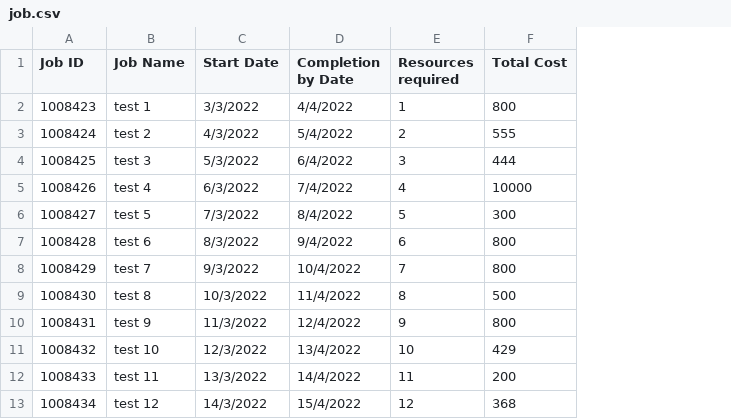
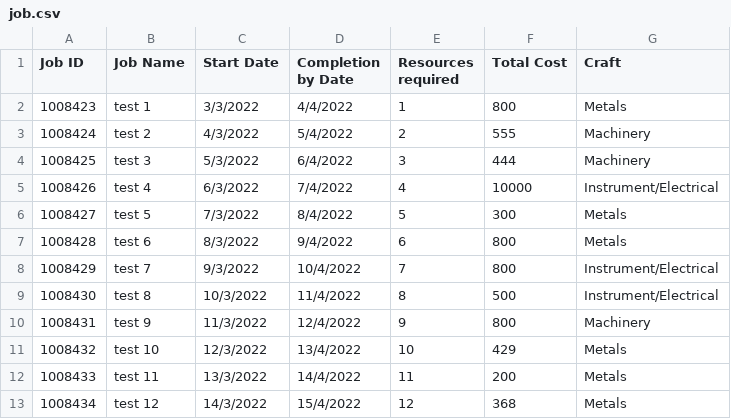
Before and after one commit to shaunlwl/Scheduling-Program, a CSV file: job.csv, drawn as a sheet; the diff names each change by its address in the sheet, - before the commit and + after, or states it on an @@ line.

Commit message:
completed incorporating craft as a new attribute

```diff
--- a/job.csv
+++ b/job.csv
+column G (Craft), rows 2-13: Metals | Machinery | Machinery | Instrument/Electrical | Metals | Metals | Instrument/Electrical | Instrument/Electrical | Machinery | Metals | Metals | Metals
```
Also changed, not shown: 5 other files.
